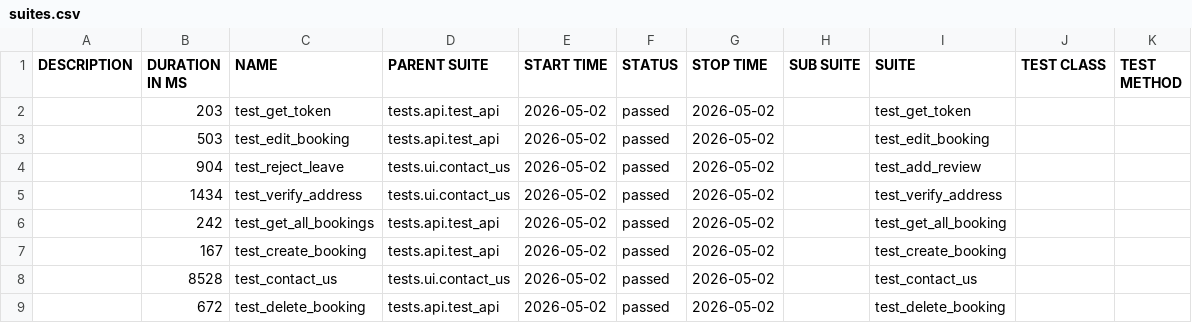
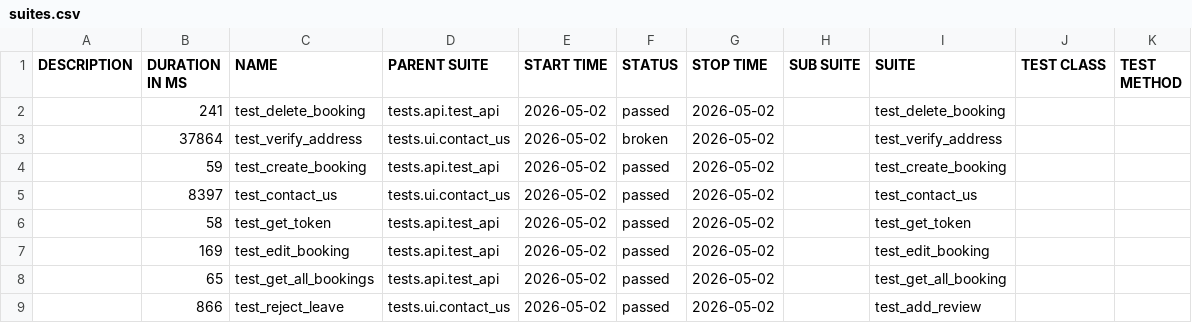
Before and after one commit to LuisVu99/Demo_for_CI_CD, a CSV file: data/suites.csv, drawn as a sheet.

```diff
--- a/data/suites.csv
+++ b/data/suites.csv
@@ -1,9 +1,9 @@
 "DESCRIPTION","DURATION IN MS","NAME","PARENT SUITE","START TIME","STATUS","STOP TIME","SUB SUITE","SUITE","TEST CLASS","TEST METHOD"
-"","203","test_get_token","tests.api.test_api","2026-05-02","passed","2026-05-02","","test_get_token","",""
-"","503","test_edit_booking","tests.api.test_api","2026-05-02","passed","2026-05-02","","test_edit_booking","",""
-"","904","test_reject_leave","tests.ui.contact_us","2026-05-02","passed","2026-05-02","","test_add_review","",""
-"","1434","test_verify_address","tests.ui.contact_us","2026-05-02","passed","2026-05-02","","test_verify_address","",""
-"","242","test_get_all_bookings","tests.api.test_api","2026-05-02","passed","2026-05-02","","test_get_all_booking","",""
-"","167","test_create_booking","tests.api.test_api","2026-05-02","passed","2026-05-02","","test_create_booking","",""
-"","8528","test_contact_us","tests.ui.contact_us","2026-05-02","passed","2026-05-02","","test_contact_us","",""
-"","672","test_delete_booking","tests.api.test_api","2026-05-02","passed","2026-05-02","","test_delete_booking","",""
+"","241","test_delete_booking","tests.api.test_api","2026-05-02","passed","2026-05-02","","test_delete_booking","",""
+"","37864","test_verify_address","tests.ui.contact_us","2026-05-02","broken","2026-05-02","","test_verify_address","",""
+"","59","test_create_booking","tests.api.test_api","2026-05-02","passed","2026-05-02","","test_create_booking","",""
+"","8397","test_contact_us","tests.ui.contact_us","2026-05-02","passed","2026-05-02","","test_contact_us","",""
+"","58","test_get_token","tests.api.test_api","2026-05-02","passed","2026-05-02","","test_get_token","",""
+"","169","test_edit_booking","tests.api.test_api","2026-05-02","passed","2026-05-02","","test_edit_booking","",""
+"","65","test_get_all_bookings","tests.api.test_api","2026-05-02","passed","2026-05-02","","test_get_all_booking","",""
+"","866","test_reject_leave","tests.ui.contact_us","2026-05-02","passed","2026-05-02","","test_add_review","",""
```
Also changed, not shown: 57 other files.
